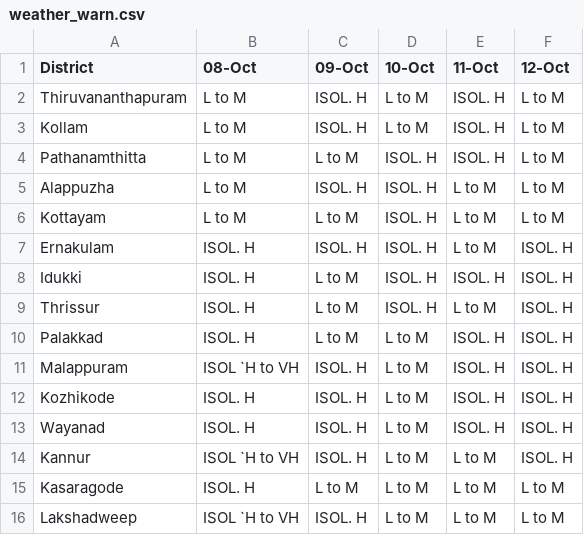
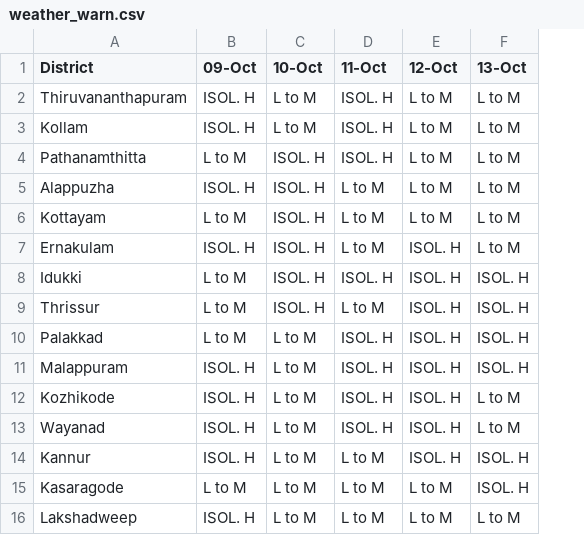
Before and after one commit to arungop/kerala-weather-collector, a CSV file: data/weather_warn.csv, drawn as a sheet; removed rows and columns are numbered as before the commit, all else as after; the diff names each change by its address in the sheet, - before the commit and + after, or states it on an @@ line.

```diff
--- a/data/weather_warn.csv
+++ b/data/weather_warn.csv
-column B (08-Oct), rows 2-16: L to M | L to M | L to M | L to M | L to M | ISOL. H | ISOL. H | ISOL. H | ISOL. H | ISOL `H to VH | ISOL. H | ISOL. H | ISOL `H to VH | ISOL. H | ISOL `H to VH
+column F (13-Oct), rows 2-16: L to M | L to M | L to M | L to M | L to M | L to M | ISOL. H | ISOL. H | ISOL. H | ISOL. H | L to M | L to M | ISOL. H | ISOL. H | L to M
```
Also changed, not shown: docs/data/weather_warn.csv, 1 other file.
